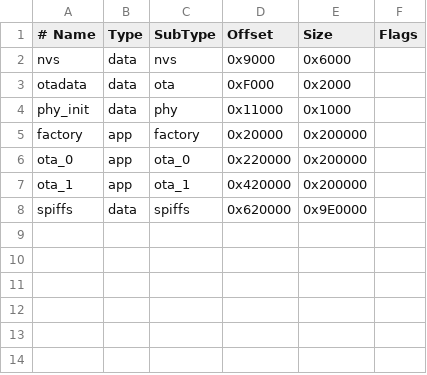
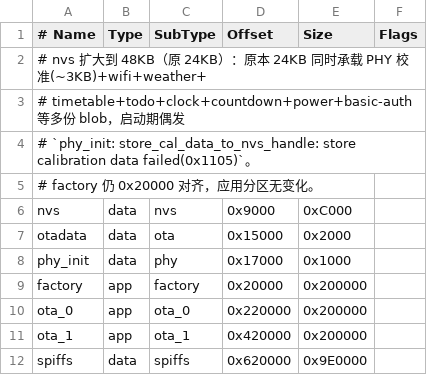
Before and after one commit to FloodLi/miaomiao-fork, a CSV file: partitions.csv, drawn as a sheet.

```diff
--- a/partitions.csv
+++ b/partitions.csv
@@ -1,5 +1,9 @@
 # Name,     Type, SubType,  Offset,    Size,      Flags
-nvs,        data, nvs,      0x9000,    0x6000,
-otadata,    data, ota,      0xF000,    0x2000,
-phy_init,   data, phy,      0x11000,   0x1000,
+# nvs 扩大到 48KB（原 24KB）：原本 24KB 同时承载 PHY 校准(~3KB)+wifi+weather+
+# timetable+todo+clock+countdown+power+basic-auth 等多份 blob，启动期偶发
+# `phy_init: store_cal_data_to_nvs_handle: store calibration data failed(0x1105)`。
+# factory 仍 0x20000 对齐，应用分区无变化。
+nvs,        data, nvs,      0x9000,    0xC000,
+otadata,    data, ota,      0x15000,   0x2000,
+phy_init,   data, phy,      0x17000,   0x1000,
 factory,    app,  factory,  0x20000,   0x200000,
```
Also changed, not shown: 35 other files.
